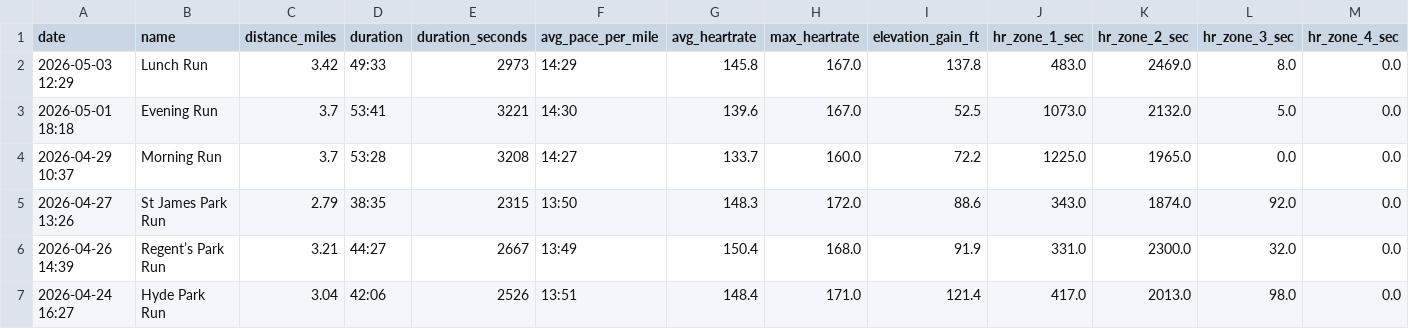
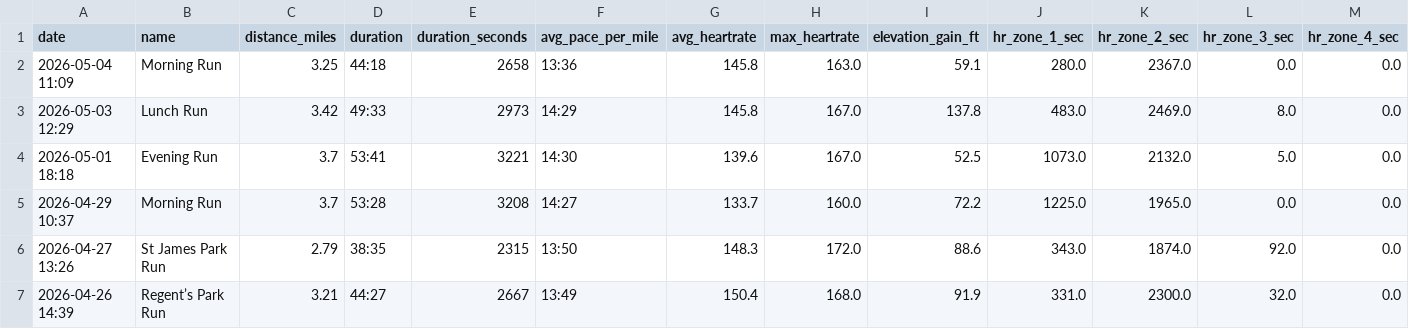
Before and after one commit to malcalakovalski/manu-runs, a CSV file: data/strava-runs-summary.csv, drawn as a sheet; only a part is shown; the shorter side is filled out with more unchanged rows; rows hold the shown columns only; the diff names each change by its address in the sheet, - before the commit and + after, or states it on an @@ line.

```diff
--- a/data/strava-runs-summary.csv
+++ b/data/strava-runs-summary.csv
+row 2: 2026-05-04 11:09 | Morning Run | 3.25 | 44:18 | 2658 | 13:36 | 145.8 | 163.0 | 59.1 | 280.0 | 2367.0 | 0.0 | 0.0
```
Also changed, not shown: 1 other file.
